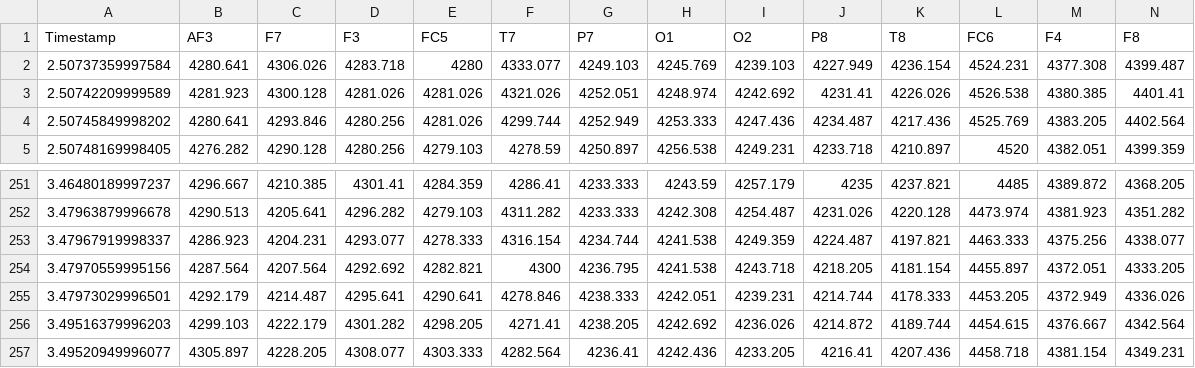
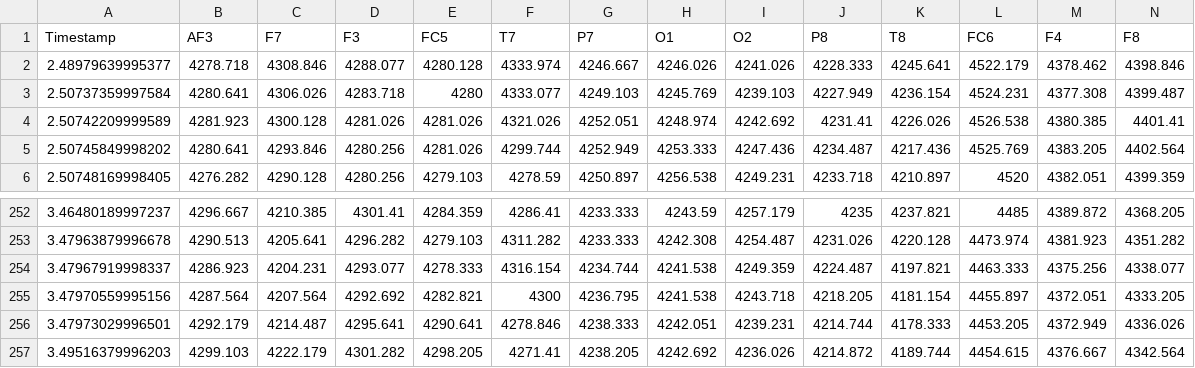
Before and after one commit to HayatoYokomizo/EEG_pain, a CSV file: DetectEEG_pain_test/DP_+-05_2.csv, drawn as a sheet; only a part is shown, gaps mark what is left out; removed rows and columns are numbered as before the commit, all else as after; rows hold the shown columns only; the diff names each change by its address in the sheet, - before the commit and + after, or states it on an @@ line.

```diff
--- a/DetectEEG_pain_test/DP_+-05_2.csv
+++ b/DetectEEG_pain_test/DP_+-05_2.csv
+row 2: 2.48979639995377 | 4278.718 | 4308.846 | 4288.077 | 4280.128 | 4333.974 | 4246.667 | 4246.026 | 4241.026 | 4228.333 | 4245.641 | 4522.179 | 4378.462 | 4398.846
-row 257: 3.49520949996077 | 4305.897 | 4228.205 | 4308.077 | 4303.333 | 4282.564 | 4236.41 | 4242.436 | 4233.205 | 4216.41 | 4207.436 | 4458.718 | 4381.154 | 4349.231
```
Also changed, not shown: 12 other files.
